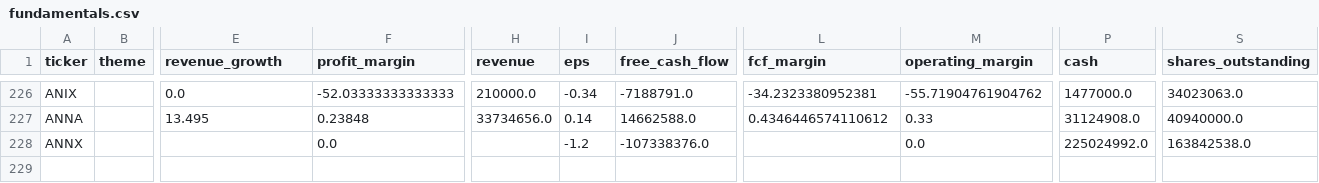
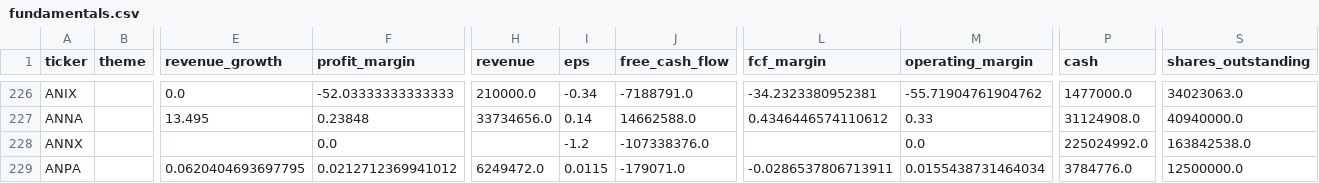
Before and after one commit to YuzeJ21/Stock-Analysis, a CSV file: data/fundamentals.csv, drawn as a sheet; only a part is shown, gaps mark what is left out; rows hold the shown columns only; the diff names each change by its address in the sheet, - before the commit and + after, or states it on an @@ line.

Commit message:
Apply ANPA SEC filing DCF proof

```diff
--- a/data/fundamentals.csv
+++ b/data/fundamentals.csv
+row 229: ANPA |  | 0.0620404693697795 | 0.0212712369941012 | 6249472.0 | 0.0115 | -179071.0 | -0.0286537806713911 | 0.0155438731464034 | 3784776.0 | 12500000.0
```
Also changed, not shown: 1 other file.
